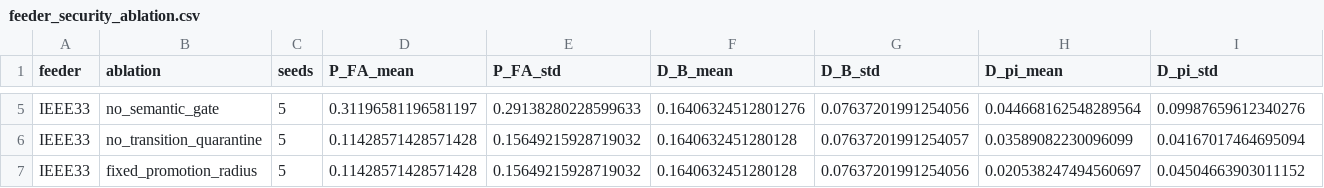
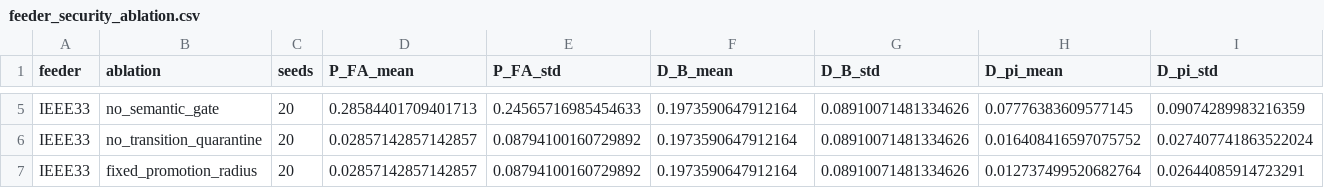
Before and after one commit to startkz/KG-FedMARL, a CSV file: manuscript/figures/final_feeder_results/feeder_security_ablation.csv, drawn as a sheet; only a part is shown, gaps mark what is left out; the diff covers the shown part only; the diff names each change by its address in the sheet, - before the commit and + after, or states it on an @@ line.

```diff
--- a/manuscript/figures/final_feeder_results/feeder_security_ablation.csv
+++ b/manuscript/figures/final_feeder_results/feeder_security_ablation.csv
-C5:C7 (seeds): 5
+C5:C7 (seeds): 20
-D5 (P_FA_mean): 0.31196581196581197
+D5 (P_FA_mean): 0.28584401709401713
-E5 (P_FA_std): 0.29138280228599633
+E5 (P_FA_std): 0.24565716985454633
-F5 (D_B_mean): 0.16406324512801276
+F5 (D_B_mean): 0.1973590647912164
-G5 (D_B_std): 0.07637201991254056
+G5 (D_B_std): 0.08910071481334626
-H5 (D_pi_mean): 0.044668162548289564
+H5 (D_pi_mean): 0.07776383609577145
-I5 (D_pi_std): 0.09987659612340276
+I5 (D_pi_std): 0.09074289983216359
-D6:D7 (P_FA_mean): 0.11428571428571428
+D6:D7 (P_FA_mean): 0.02857142857142857
-E6:E7 (P_FA_std): 0.15649215928719032
+E6:E7 (P_FA_std): 0.08794100160729892
-F6:F7 (D_B_mean): 0.1640632451280128
+F6:F7 (D_B_mean): 0.1973590647912164
-G6 (D_B_std): 0.07637201991254057
+G6 (D_B_std): 0.08910071481334626
-H6 (D_pi_mean): 0.03589082230096099
+H6 (D_pi_mean): 0.016408416597075752
-I6 (D_pi_std): 0.04167017464695094
+I6 (D_pi_std): 0.027407741863522024
-G7 (D_B_std): 0.07637201991254056
+G7 (D_B_std): 0.08910071481334626
-H7 (D_pi_mean): 0.020538247494560697
+H7 (D_pi_mean): 0.012737499520682764
-I7 (D_pi_std): 0.04504663903011152
+I7 (D_pi_std): 0.02644085914723291
```
Also changed, not shown: 33 edited cells elsewhere in this file, manuscript/figures/final_feeder_results/feeder_attack_intensity.csv, manuscript/figures/final_feeder_results/feeder_end_to_end_baseline.csv, 15 other files.
